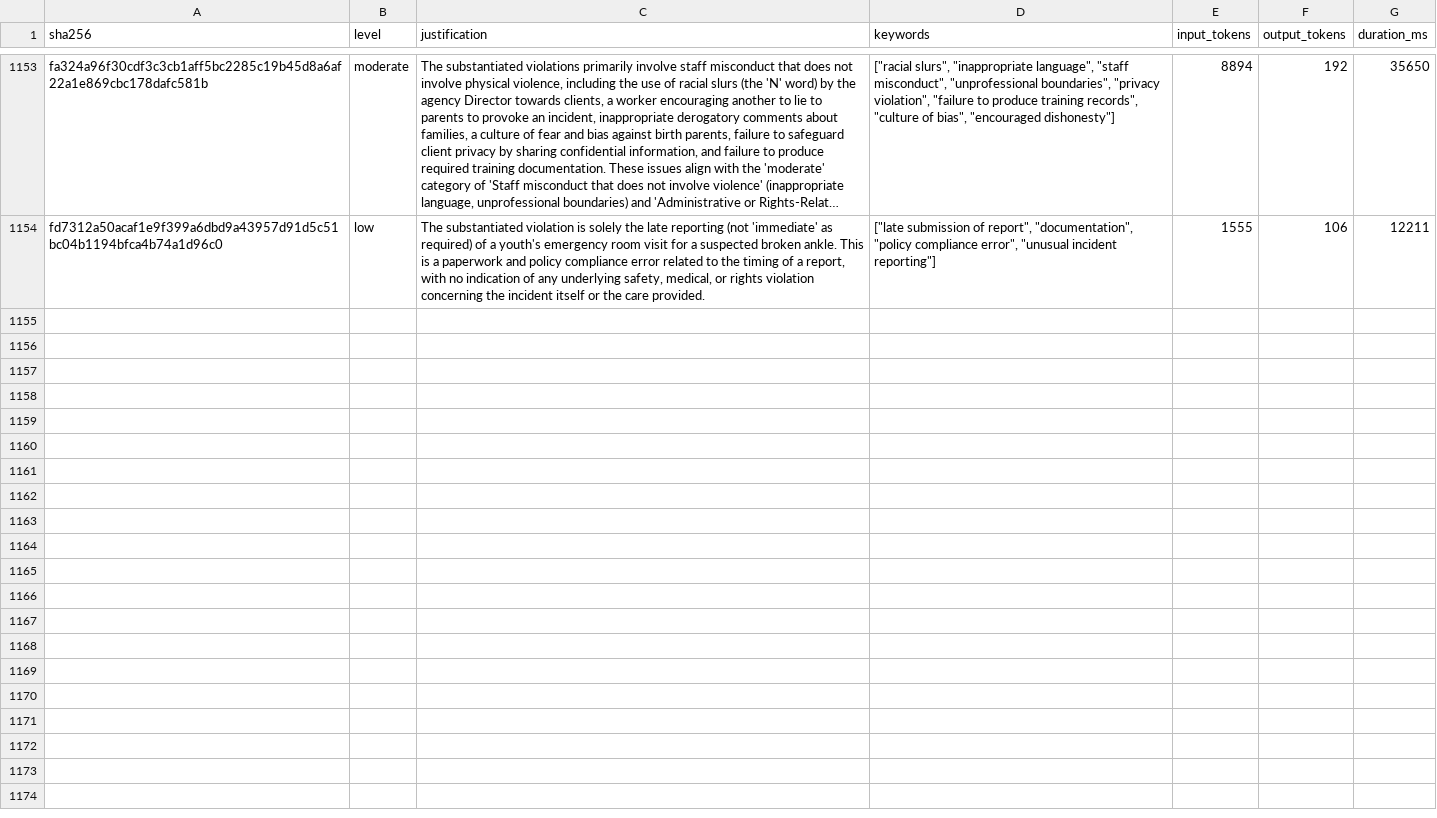
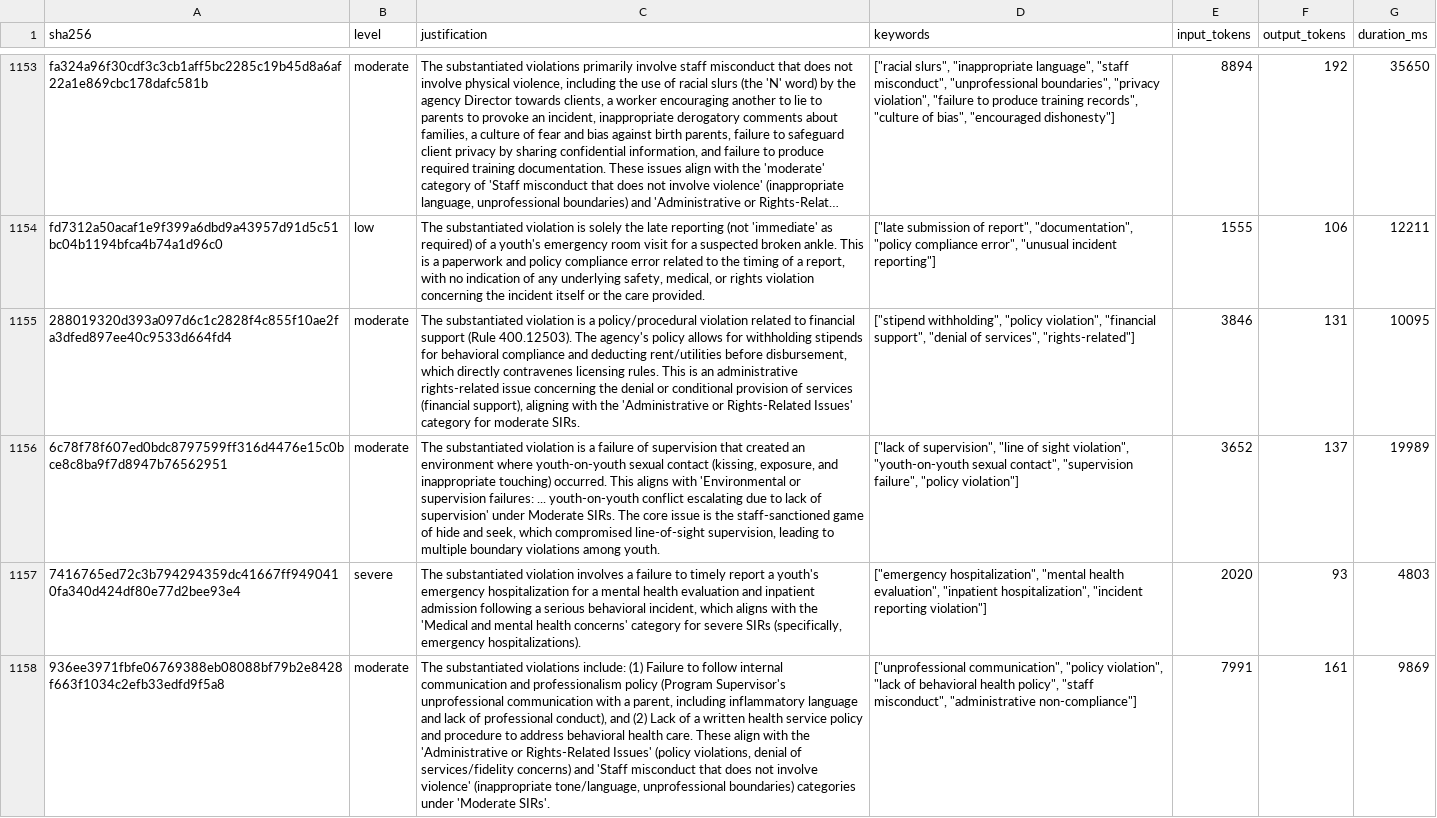
Before and after one commit to statcom-um/MCYJ-Datapipeline, a CSV file: llm_analysis/data/sir_violation_levels.csv, drawn as a sheet; only a part is shown, gaps mark what is left out; long unchanged cells end in …; the diff covers the shown part only; the diff names each change by its address in the sheet, - before the commit and + after, or states it on an @@ line.

```diff
--- a/llm_analysis/data/sir_violation_levels.csv
+++ b/llm_analysis/data/sir_violation_levels.csv
+row 1155: 288019320d393a097d6c1c2828f4c855f10ae2fa3dfed897ee40c9533d664fd4 | moderate | The substantiated violation is a policy/procedural violation related to financial support (Rule 400.12503). The agency's policy allows for withholding stipends for behavioral compliance and deducting rent/utilities before disbursement, which directly contravenes licensing rules. This is an administrative rights-related issue concerning the denial or conditional provision of services (financial support), aligning with the 'Administrative or Rights-Related Issues' category for moderate SIRs. | ["stipend withholding", "policy violation", "financial support", "denial of services", "rights-related"] | 3846 | 131 | 10095
+row 1156: 6c78f78f607ed0bdc8797599ff316d4476e15c0bce8c8ba9f7d8947b76562951 | moderate | The substantiated violation is a failure of supervision that created an environment where youth-on-youth sexual contact (kissing, exposure, and inappropriate touching) occurred. This aligns with 'Environmental or supervision failures: ... youth-on-youth conflict escalating due to lack of supervision' under Moderate SIRs. The core issue is the staff-sanctioned game of hide and seek, which compromised line-of-sight supervision, leading to multiple boundary violations among youth. | ["lack of supervision", "line of sight violation", "youth-on-youth sexual contact", "supervision failure", "policy violation"] | 3652 | 137 | 19989
+row 1157: 7416765ed72c3b794294359dc41667ff9490410fa340d424df80e77d2bee93e4 | severe | The substantiated violation involves a failure to timely report a youth's emergency hospitalization for a mental health evaluation and inpatient admission following a serious behavioral incident, which aligns with the 'Medical and mental health concerns' category for severe SIRs (specifically, emergency hospitalizations). | ["emergency hospitalization", "mental health evaluation", "inpatient hospitalization", "incident reporting violation"] | 2020 | 93 | 4803
+row 1158: 936ee3971fbfe06769388eb08088bf79b2e8428f663f1034c2efb33edfd9f5a8 | moderate | The substantiated violations include: (1) Failure to follow internal communication and professionalism policy (Program Supervisor's unprofessional communication with a parent, including inflammatory language and lack of professional conduct), and (2) Lack of a written health service policy and procedure to address behavioral health care. These align with the 'Administrative or Rights-Related Issues' (policy violations, denial of services/fidelity concerns) and 'Staff misconduct that does not involve violence' (inappropriate tone/language, unprofessional boundaries) categories under 'Moderate SIRs'. | ["unprofessional communication", "policy violation", "lack of behavioral health policy", "staff misconduct", "administrative non-compliance"] | 7991 | 161 | 9869
```
Also changed, not shown: 3 added rows elsewhere in this file, llm_analysis/data/staffing_summaries.csv, 1 other file.
